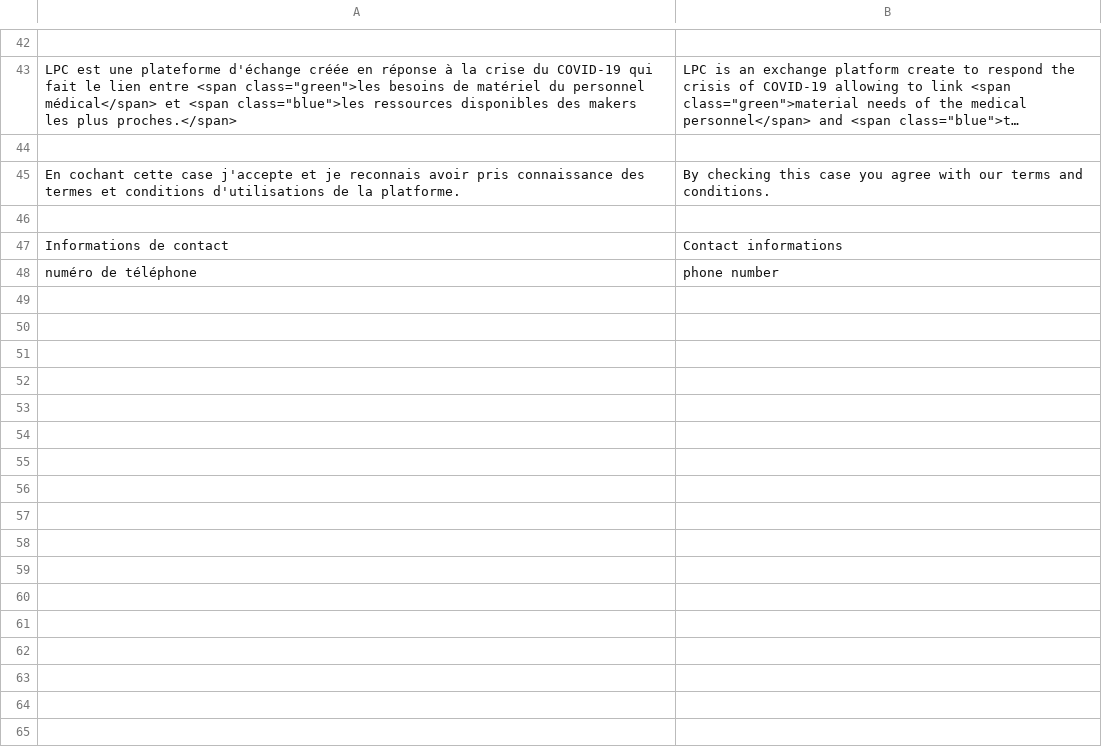
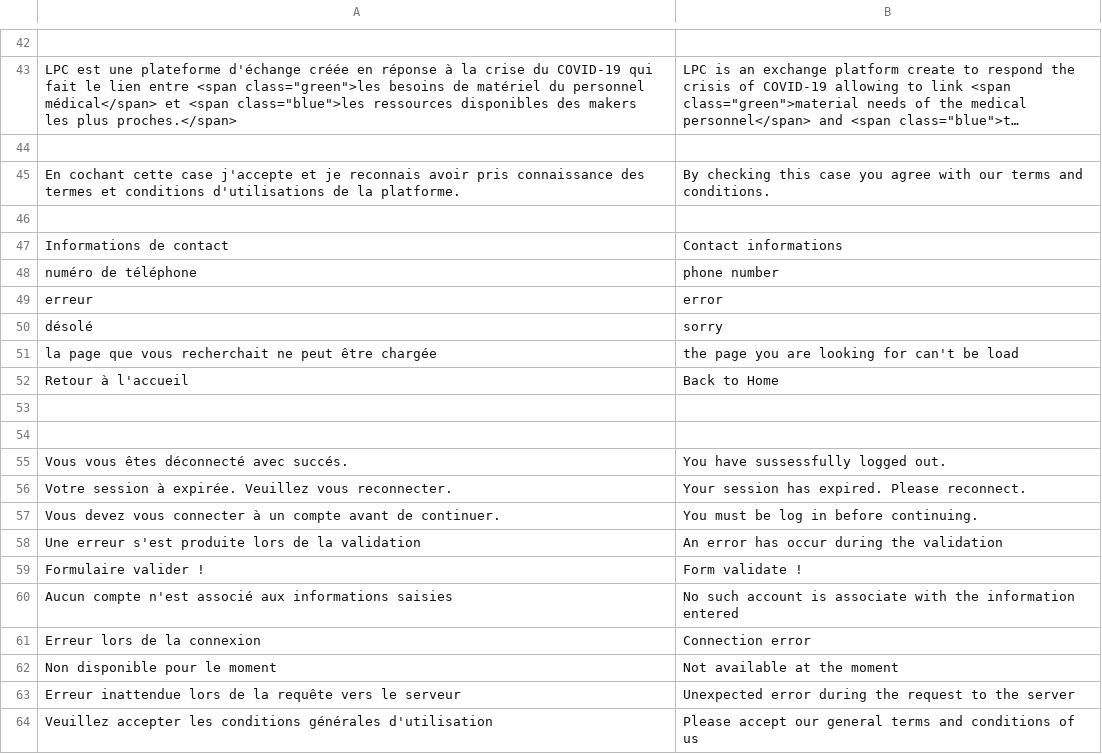
Before and after one commit to hackolite/Laplateformecitoyenne, a CSV file: voc/voc.csv, drawn as a sheet; only a part is shown, gaps mark what is left out; long unchanged cells end in …; the diff names each change by its address in the sheet, - before the commit and + after, or states it on an @@ line.

Commit message:
lpc_v.1.2.001
-Adaptation probleme collision Leaflet Map
-Séparation du gestionnaire des langues de _head.php à lang.php
-Code Javascript MAP déplacé dans Map.js
-Redirection et autorisation d'accés htacess
-Page d'erreur personnalisée htaccess (400,401,403,404,500)
-Posibilité d'ajout et modification d'image dans l'éditeur
- Animation css titre
- Langue des messages appliqués au javascript controller.js dans la variable mssg

```diff
--- a/voc/voc.csv
+++ b/voc/voc.csv
+row 49: erreur | error
+row 50: désolé | sorry
+row 51: la page que vous recherchait ne peut être chargée | the page you are looking for can't be load
+row 52: Retour à l'accueil | Back to Home
+row 53: (empty)
+row 54: (empty)
+row 55: Vous vous êtes déconnecté avec succés. | You have sussessfully logged out.
+row 56: Votre session à expirée. Veuillez vous reconnecter. | Your session has expired. Please reconnect.
+row 57: Vous devez vous connecter à un compte avant de continuer. | You must be log in before continuing.
+row 58: Une erreur s'est produite lors de la validation | An error has occur during the validation
+row 59: Formulaire valider ! | Form validate !
+row 60: Aucun compte n'est associé aux informations saisies | No such account is associate with the information entered
+row 61: Erreur lors de la connexion | Connection error
+row 62: Non disponible pour le moment | Not available at the moment
+row 63: Erreur inattendue lors de la requête vers le serveur | Unexpected error during the request to the server
+row 64: Veuillez accepter les conditions générales d'utilisation | Please accept our general terms and conditions of us
```
Also changed, not shown: 19 other files.
